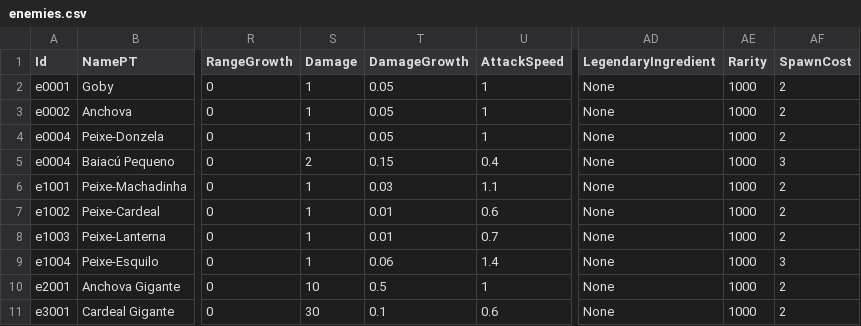
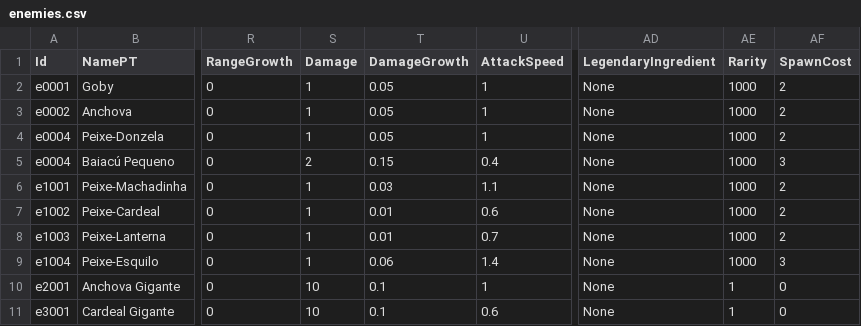
Before and after one commit to mscalvi/TheFactory, a CSV file: CorrentezasIdle/AstraTraveler/Assets/Resources/Data/enemies.csv, drawn as a sheet; only a part is shown, gaps mark what is left out; the diff names each change by its address in the sheet, - before the commit and + after, or states it on an @@ line.

```diff
--- a/CorrentezasIdle/AstraTraveler/Assets/Resources/Data/enemies.csv
+++ b/CorrentezasIdle/AstraTraveler/Assets/Resources/Data/enemies.csv
-T10 (DamageGrowth): 0.5
+T10 (DamageGrowth): 0.1
-AE10:AE11 (Rarity): 1000
+AE10:AE11 (Rarity): 1
-AF10:AF11 (SpawnCost): 2
+AF10:AF11 (SpawnCost): 0
-S11 (Damage): 30
+S11 (Damage): 10
```
Also changed, not shown: CorrentezasIdle/AstraTraveler/Assets/Resources/Data/missions.csv, CorrentezasIdle/AstraTraveler/Assets/Resources/Data/upgrades.csv, 37 other files.
